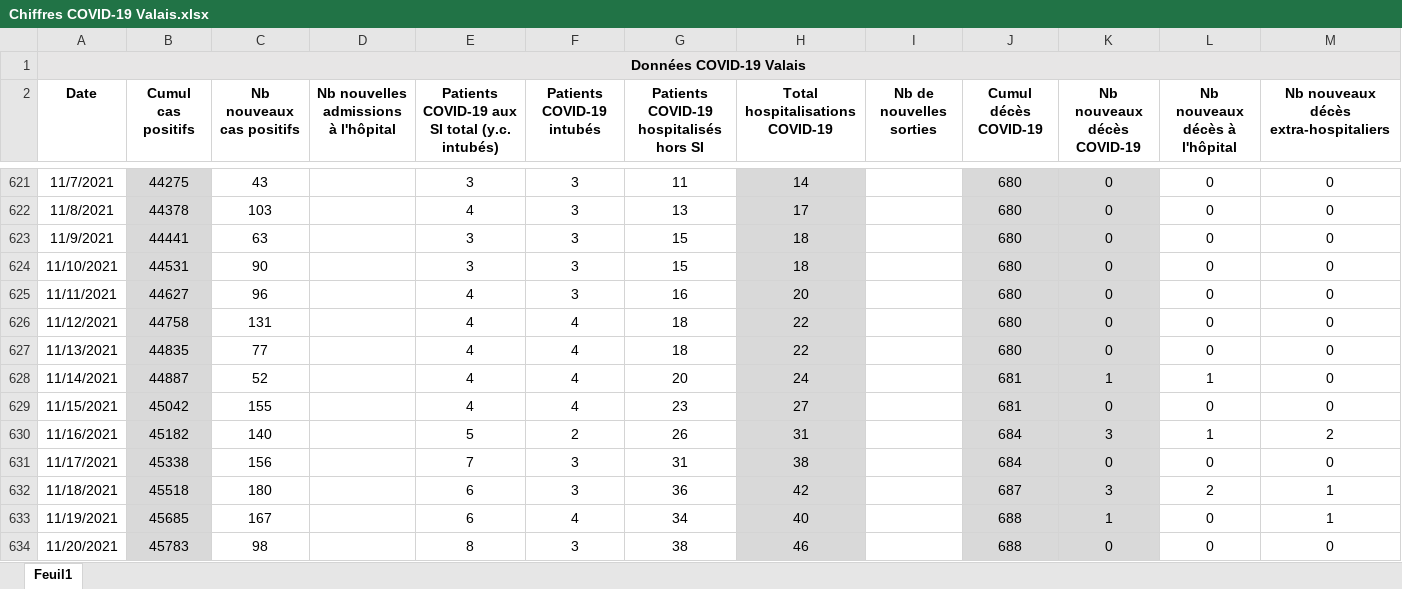
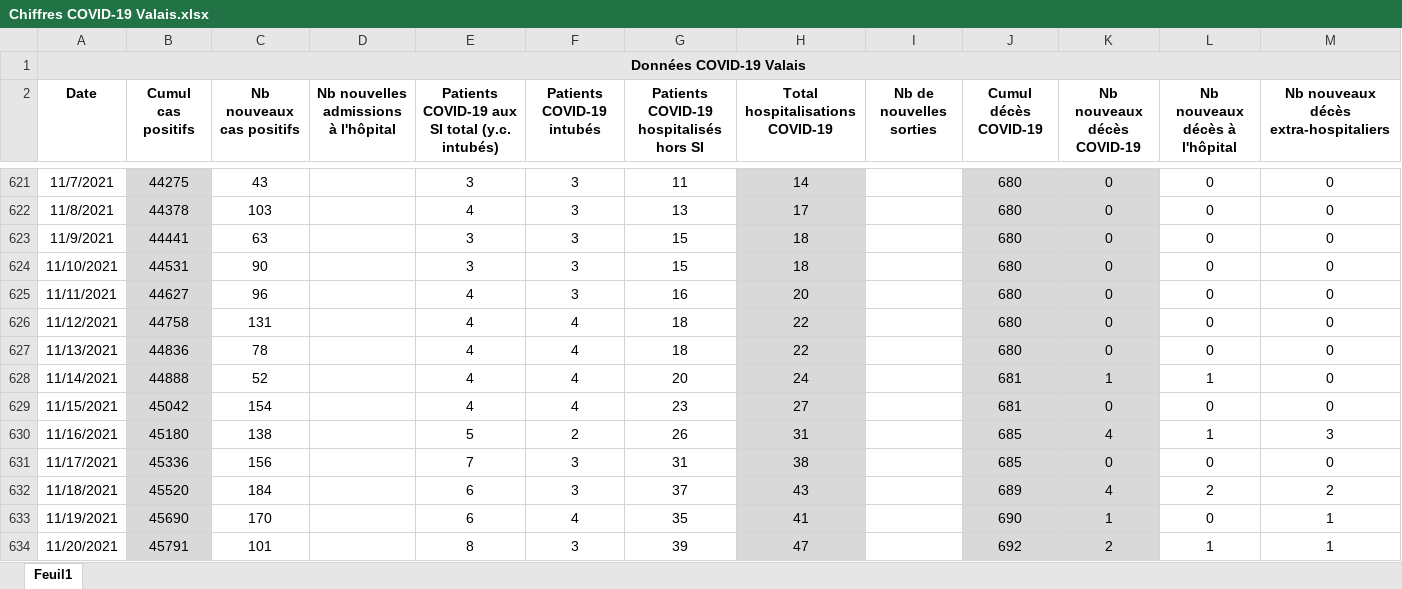
Before and after one commit to statistikZH/covid19_drop, an Excel workbook: Chiffres COVID-19 Valais.xlsx, sheet Feuil1, drawn as a sheet; only a part is shown, gaps mark what is left out; values as stored, in another font and other column widths than the file's, no borders; the diff covers the shown part only; the diff names each change by its address in the sheet, - before the commit and + after, or states it on an @@ line.

Commit message:
Add files via upload

```diff
--- a/Chiffres COVID-19 Valais.xlsx (sheet Feuil1)
+++ b/Chiffres COVID-19 Valais.xlsx (sheet Feuil1)
-B627 (Cumul cas positifs): 44835
+B627 (Cumul cas positifs): 44836
-C627 (Nb nouveaux cas positifs): 77
+C627 (Nb nouveaux cas positifs): 78
-B628 (Cumul cas positifs): 44887
+B628 (Cumul cas positifs): 44888
-C629 (Nb nouveaux cas positifs): 155
+C629 (Nb nouveaux cas positifs): 154
-B630 (Cumul cas positifs): 45182
+B630 (Cumul cas positifs): 45180
-C630 (Nb nouveaux cas positifs): 140
+C630 (Nb nouveaux cas positifs): 138
-J630:J631 (Cumul décès COVID-19): 684
+J630:J631 (Cumul décès COVID-19): 685
-K630 (Nb nouveaux décès COVID-19): 3
+K630 (Nb nouveaux décès COVID-19): 4
-M630: 2
+M630: 3
-B631 (Cumul cas positifs): 45338
+B631 (Cumul cas positifs): 45336
-B632 (Cumul cas positifs): 45518
+B632 (Cumul cas positifs): 45520
-C632 (Nb nouveaux cas positifs): 180
+C632 (Nb nouveaux cas positifs): 184
-G632: 36
+G632: 37
-H632 (Total hospitalisations COVID-19): 42
+H632 (Total hospitalisations COVID-19): 43
-J632 (Cumul décès COVID-19): 687
+J632 (Cumul décès COVID-19): 689
-K632 (Nb nouveaux décès COVID-19): 3
+K632 (Nb nouveaux décès COVID-19): 4
-M632: 1
+M632: 2
-B633 (Cumul cas positifs): 45685
+B633 (Cumul cas positifs): 45690
-C633 (Nb nouveaux cas positifs): 167
+C633 (Nb nouveaux cas positifs): 170
-G633: 34
+G633: 35
-H633 (Total hospitalisations COVID-19): 40
+H633 (Total hospitalisations COVID-19): 41
-J633 (Cumul décès COVID-19): 688
+J633 (Cumul décès COVID-19): 690
-B634 (Cumul cas positifs): 45783
+B634 (Cumul cas positifs): 45791
-C634 (Nb nouveaux cas positifs): 98
+C634 (Nb nouveaux cas positifs): 101
-G634: 38
+G634: 39
-H634 (Total hospitalisations COVID-19): 46
+H634 (Total hospitalisations COVID-19): 47
-J634 (Cumul décès COVID-19): 688
+J634 (Cumul décès COVID-19): 692
-K634 (Nb nouveaux décès COVID-19): 0
+K634 (Nb nouveaux décès COVID-19): 2
-L634 (Nb nouveaux décès à l'hôpital): 0
+L634 (Nb nouveaux décès à l'hôpital): 1
-M634: 0
+M634: 1
```
Also changed, not shown: 34 edited cells elsewhere in this sheet, formulas that keep their value.
